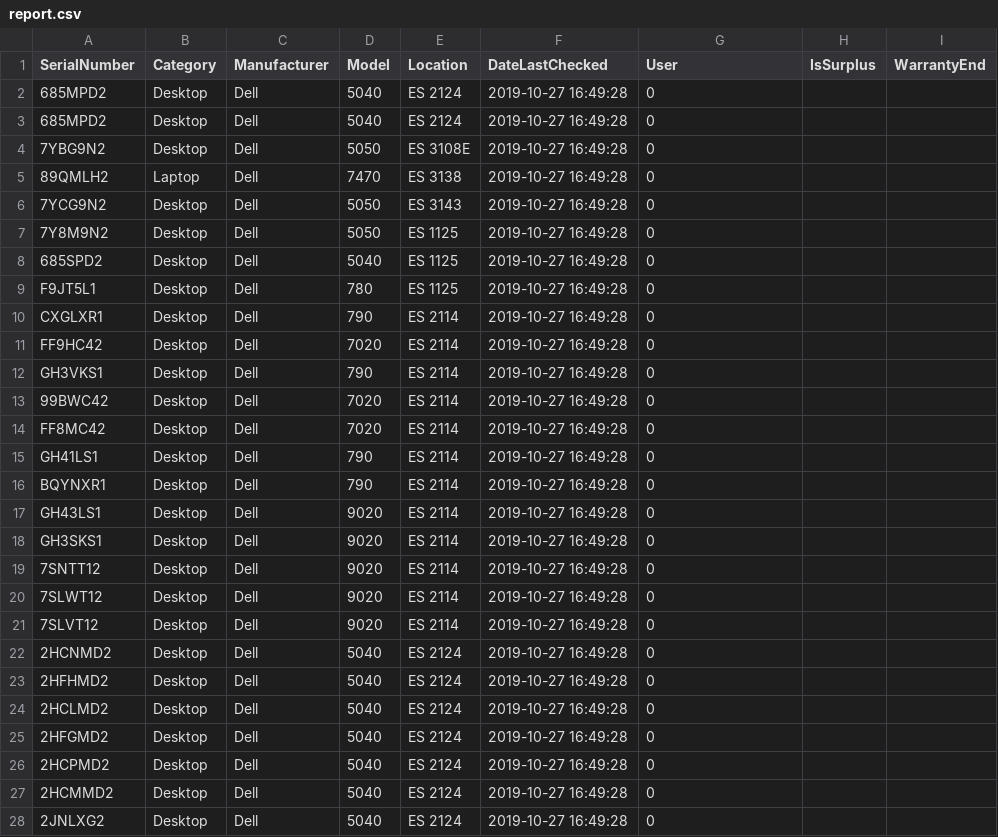
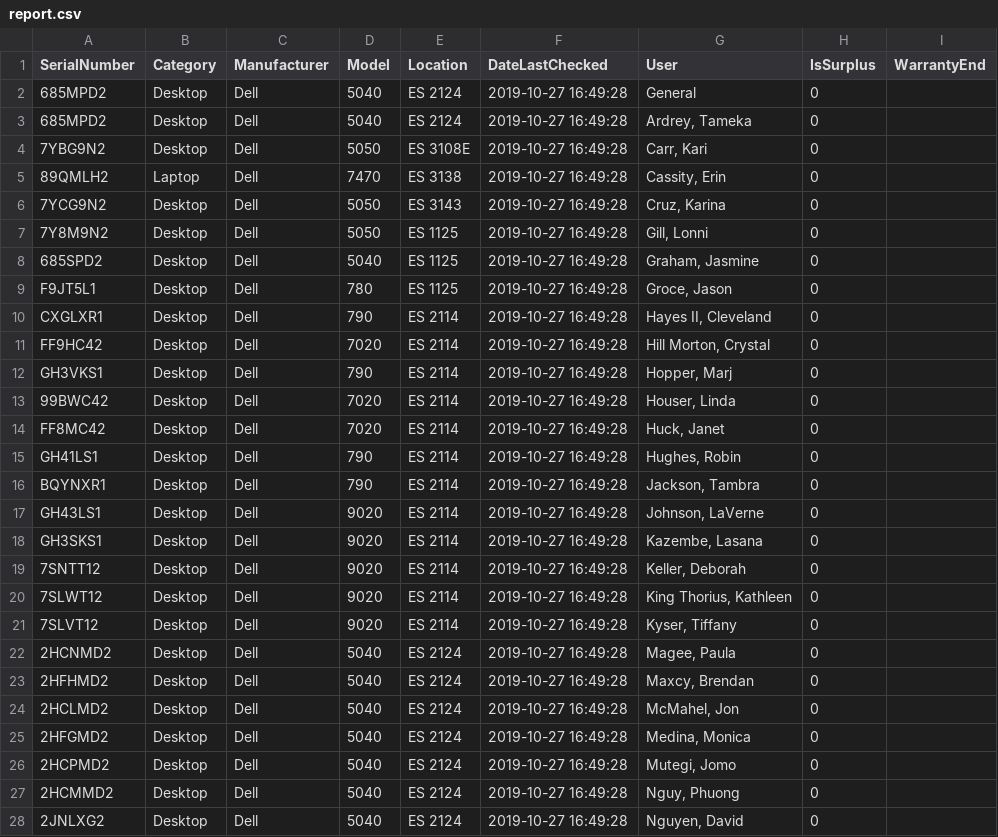
Before and after one commit to peymathi/schoedu-asset-tracking, a CSV file: projectDataTables/report.csv, drawn as a sheet; only a part is shown; the diff covers the shown part only.

```diff
--- a/projectDataTables/report.csv
+++ b/projectDataTables/report.csv
@@ -1,28 +1,28 @@
 SerialNumber, Category, Manufacturer, Model, Location, DateLastChecked, User, IsSurplus, WarrantyEnd
-685MPD2,Desktop,Dell,5040,ES 2124,2019-10-27 16:49:28,"0"
-685MPD2,Desktop,Dell,5040,ES 2124,2019-10-27 16:49:28,"0"
-7YBG9N2,Desktop,Dell,5050,ES 3108E,2019-10-27 16:49:28,"0"
-89QMLH2,Laptop,Dell,7470,ES 3138,2019-10-27 16:49:28,"0"
-7YCG9N2,Desktop,Dell,5050,ES 3143,2019-10-27 16:49:28,"0"
-7Y8M9N2,Desktop,Dell,5050,ES 1125,2019-10-27 16:49:28,"0"
-685SPD2,Desktop,Dell,5040,ES 1125,2019-10-27 16:49:28,"0"
-F9JT5L1,Desktop,Dell,780,ES 1125,2019-10-27 16:49:28,"0"
-CXGLXR1,Desktop,Dell,790,ES 2114,2019-10-27 16:49:28,"0"
-FF9HC42,Desktop,Dell,7020,ES 2114,2019-10-27 16:49:28,"0"
-GH3VKS1,Desktop,Dell,790,ES 2114,2019-10-27 16:49:28,"0"
-99BWC42,Desktop,Dell,7020,ES 2114,2019-10-27 16:49:28,"0"
-FF8MC42,Desktop,Dell,7020,ES 2114,2019-10-27 16:49:28,"0"
-GH41LS1,Desktop,Dell,790,ES 2114,2019-10-27 16:49:28,"0"
-BQYNXR1,Desktop,Dell,790,ES 2114,2019-10-27 16:49:28,"0"
-GH43LS1,Desktop,Dell,9020,ES 2114,2019-10-27 16:49:28,"0"
-GH3SKS1,Desktop,Dell,9020,ES 2114,2019-10-27 16:49:28,"0"
-7SNTT12,Desktop,Dell,9020,ES 2114,2019-10-27 16:49:28,"0"
-7SLWT12,Desktop,Dell,9020,ES 2114,2019-10-27 16:49:28,"0"
-7SLVT12,Desktop,Dell,9020,ES 2114,2019-10-27 16:49:28,"0"
-2HCNMD2,Desktop,Dell,5040,ES 2124,2019-10-27 16:49:28,"0"
-2HFHMD2,Desktop,Dell,5040,ES 2124,2019-10-27 16:49:28,"0"
-2HCLMD2,Desktop,Dell,5040,ES 2124,2019-10-27 16:49:28,"0"
-2HFGMD2,Desktop,Dell,5040,ES 2124,2019-10-27 16:49:28,"0"
-2HCPMD2,Desktop,Dell,5040,ES 2124,2019-10-27 16:49:28,"0"
-2HCMMD2,Desktop,Dell,5040,ES 2124,2019-10-27 16:49:28,"0"
-2JNLXG2,Desktop,Dell,5040,ES 2124,2019-10-27 16:49:28,"0"
+685MPD2,Desktop,Dell,5040,ES 2124,2019-10-27 16:49:28,"General",0,
+685MPD2,Desktop,Dell,5040,ES 2124,2019-10-27 16:49:28,"Ardrey, Tameka",0,
+7YBG9N2,Desktop,Dell,5050,ES 3108E,2019-10-27 16:49:28,"Carr, Kari",0,
+89QMLH2,Laptop,Dell,7470,ES 3138,2019-10-27 16:49:28,"Cassity, Erin",0,
+7YCG9N2,Desktop,Dell,5050,ES 3143,2019-10-27 16:49:28,"Cruz, Karina",0,
+7Y8M9N2,Desktop,Dell,5050,ES 1125,2019-10-27 16:49:28,"Gill, Lonni",0,
+685SPD2,Desktop,Dell,5040,ES 1125,2019-10-27 16:49:28,"Graham, Jasmine",0,
+F9JT5L1,Desktop,Dell,780,ES 1125,2019-10-27 16:49:28,"Groce, Jason",0,
+CXGLXR1,Desktop,Dell,790,ES 2114,2019-10-27 16:49:28,"Hayes II, Cleveland",0,
+FF9HC42,Desktop,Dell,7020,ES 2114,2019-10-27 16:49:28,"Hill Morton, Crystal",0,
+GH3VKS1,Desktop,Dell,790,ES 2114,2019-10-27 16:49:28,"Hopper, Marj",0,
+99BWC42,Desktop,Dell,7020,ES 2114,2019-10-27 16:49:28,"Houser, Linda",0,
+FF8MC42,Desktop,Dell,7020,ES 2114,2019-10-27 16:49:28,"Huck, Janet",0,
+GH41LS1,Desktop,Dell,790,ES 2114,2019-10-27 16:49:28,"Hughes, Robin",0,
+BQYNXR1,Desktop,Dell,790,ES 2114,2019-10-27 16:49:28,"Jackson, Tambra",0,
+GH43LS1,Desktop,Dell,9020,ES 2114,2019-10-27 16:49:28,"Johnson, LaVerne",0,
+GH3SKS1,Desktop,Dell,9020,ES 2114,2019-10-27 16:49:28,"Kazembe, Lasana",0,
+7SNTT12,Desktop,Dell,9020,ES 2114,2019-10-27 16:49:28,"Keller, Deborah",0,
+7SLWT12,Desktop,Dell,9020,ES 2114,2019-10-27 16:49:28,"King Thorius, Kathleen",0,
+7SLVT12,Desktop,Dell,9020,ES 2114,2019-10-27 16:49:28,"Kyser, Tiffany",0,
+2HCNMD2,Desktop,Dell,5040,ES 2124,2019-10-27 16:49:28,"Magee, Paula",0,
+2HFHMD2,Desktop,Dell,5040,ES 2124,2019-10-27 16:49:28,"Maxcy, Brendan",0,
+2HCLMD2,Desktop,Dell,5040,ES 2124,2019-10-27 16:49:28,"McMahel, Jon",0,
+2HFGMD2,Desktop,Dell,5040,ES 2124,2019-10-27 16:49:28,"Medina, Monica",0,
+2HCPMD2,Desktop,Dell,5040,ES 2124,2019-10-27 16:49:28,"Mutegi, Jomo",0,
+2HCMMD2,Desktop,Dell,5040,ES 2124,2019-10-27 16:49:28,"Nguy, Phuong",0,
+2JNLXG2,Desktop,Dell,5040,ES 2124,2019-10-27 16:49:28,"Nguyen, David",0,
```
Also changed, not shown: 66 edited cells elsewhere in this file, 3 other files.
